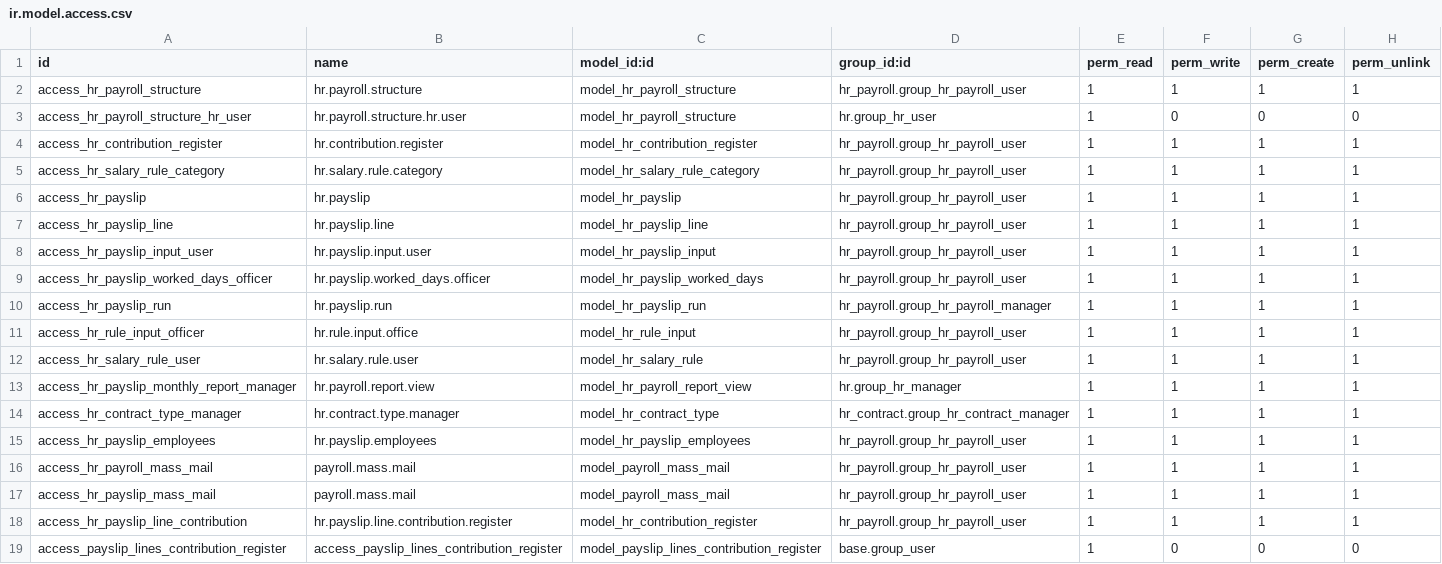
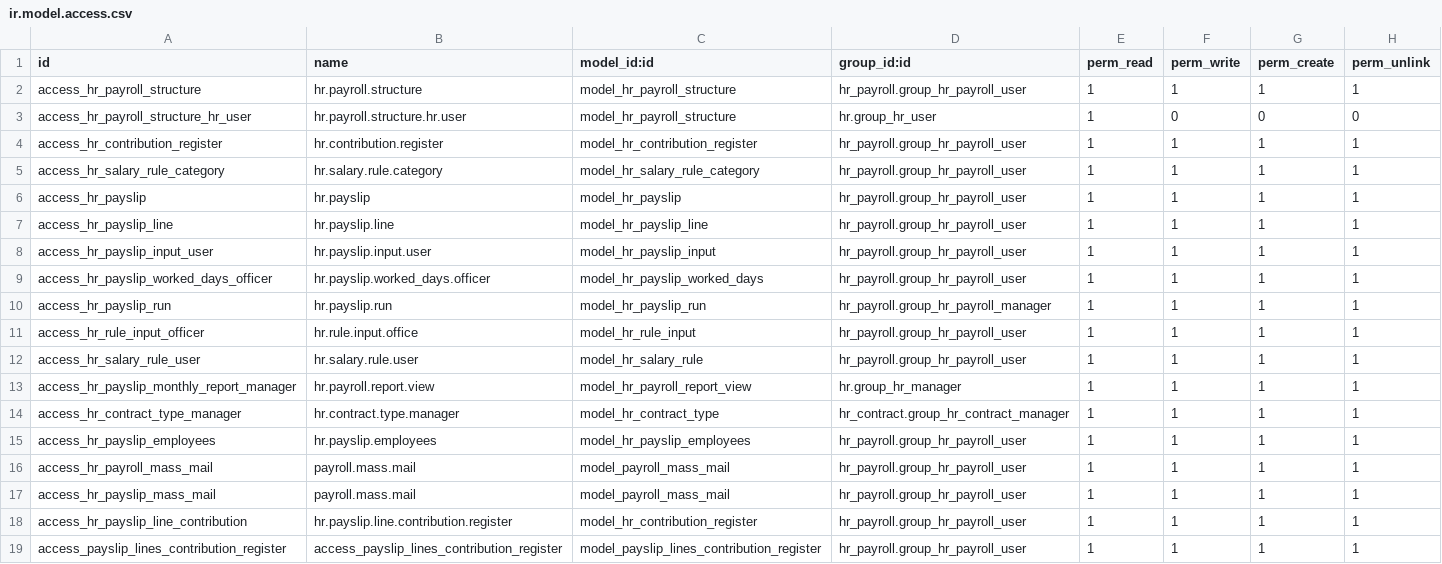
Before and after one commit to daeris-systems/third-party-addons, a CSV file: hr_payroll/security/ir.model.access.csv, drawn as a sheet.

Commit message:
[FIX]-[hr_payroll]-Actualizar a la versión 15.0.1

```diff
--- a/hr_payroll/security/ir.model.access.csv
+++ b/hr_payroll/security/ir.model.access.csv
@@ -18,2 +18,2 @@ access_hr_payslip_mass_mail,payroll.mass.mail,model_payroll_mass_mail,hr_payroll
 access_hr_payslip_line_contribution,hr.payslip.line.contribution.register,model_hr_contribution_register,hr_payroll.group_hr_payroll_user,1,1,1,1
-access_payslip_lines_contribution_register,access_payslip_lines_contribution_register,model_payslip_lines_contribution_register,base.group_user,1,0,0,0
+access_payslip_lines_contribution_register,access_payslip_lines_contribution_register,model_payslip_lines_contribution_register,hr_payroll.group_hr_payroll_user,1,1,1,1
```
Also changed, not shown: 5 other files.
